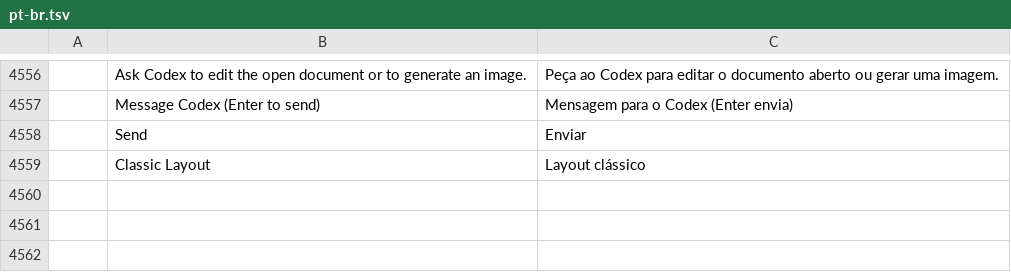
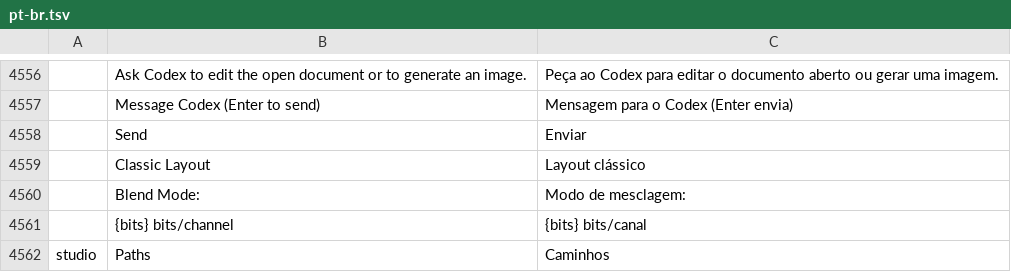
Before and after one commit to fernandinhomartins40/fuseopenphoto, a TSV file: crates/ui-egui/src/i18n/pt-br.tsv, drawn as a sheet; only a part is shown, gaps mark what is left out; the diff names each change by its address in the sheet, - before the commit and + after, or states it on an @@ line.

```diff
--- a/crates/ui-egui/src/i18n/pt-br.tsv
+++ b/crates/ui-egui/src/i18n/pt-br.tsv
+row 4560:  | Blend Mode: | Modo de mesclagem:
+row 4561:  | {bits} bits/channel | {bits} bits/canal
+row 4562: studio | Paths | Caminhos
```
Also changed, not shown: 2 other files.
